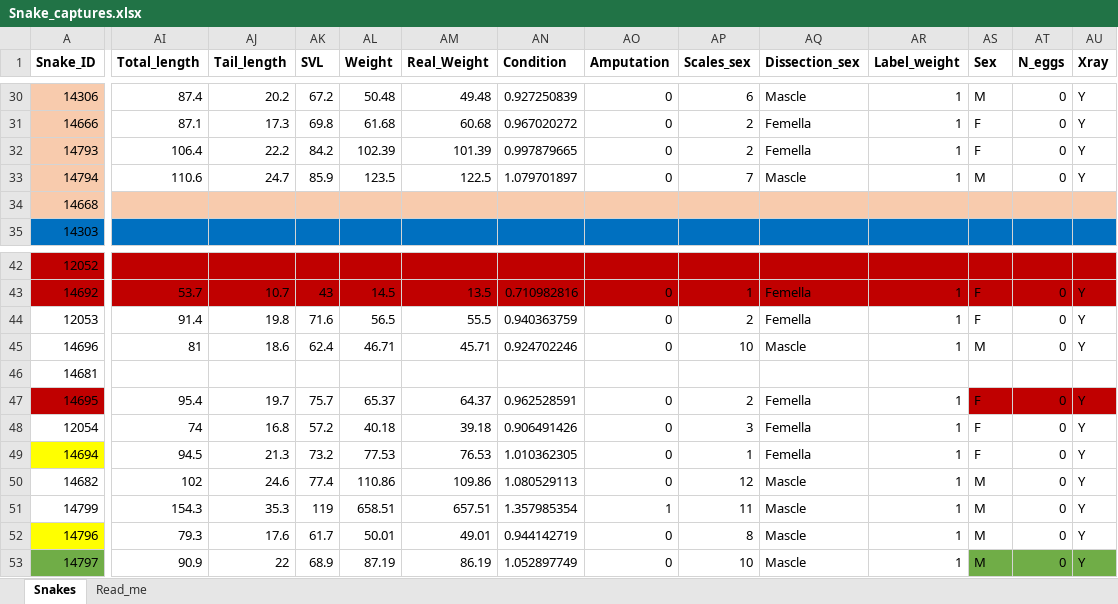
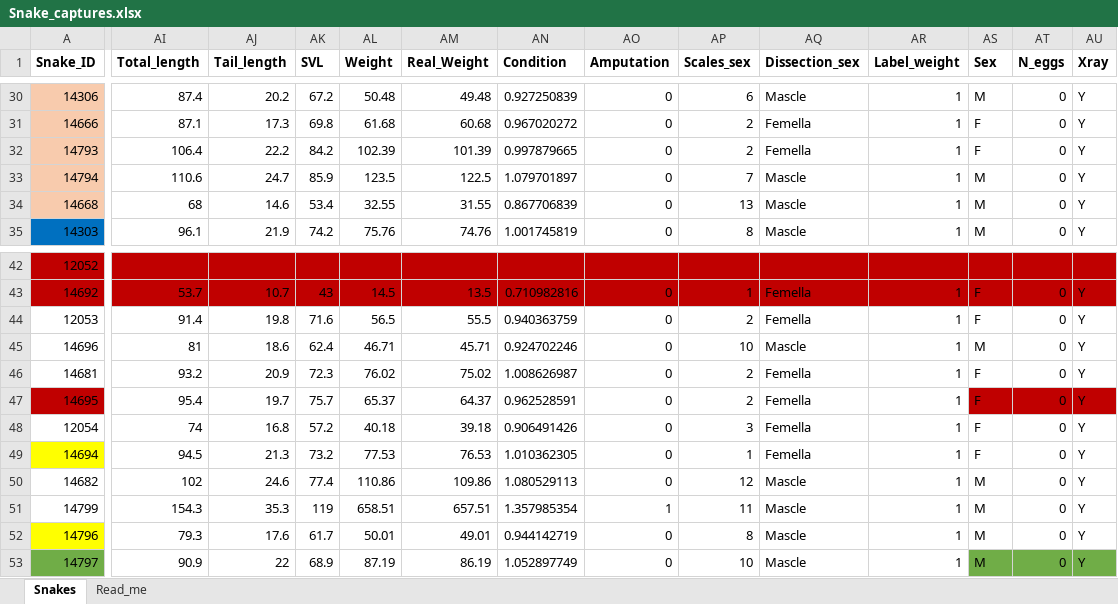
Before and after one commit to marcvez/Snake_tracking, an Excel workbook: Snake_captures.xlsx, sheet Snakes, drawn as a sheet; only a part is shown, gaps mark what is left out; values as stored, in another font and other column widths than the file's, no borders; the diff covers the shown part only; the diff names each change by its address in the sheet, - before the commit and + after, or states it on an @@ line.

```diff
--- a/Snake_captures.xlsx (sheet Snakes)
+++ b/Snake_captures.xlsx (sheet Snakes)
-AI34 (Total_length): (empty)
+AI34 (Total_length): 68
-AI34:AU34 fill: #F8CBAD
+AI34:AU34 fill: none
-AJ34 (Tail_length): (empty)
+AJ34 (Tail_length): 14.6
-AK34 (SVL): (empty)
+AK34 (SVL): 53.4
-AL34 (Weight): (empty)
+AL34 (Weight): 32.55
-AM34 (Real_Weight): (empty)
+AM34 (Real_Weight): 31.55
-AN34 (Condition): (empty)
+AN34 (Condition): 0.867706839
-AO34:AO35 (Amputation): (empty)
+AO34:AO35 (Amputation): 0
-AP34 (Scales_sex): (empty)
+AP34 (Scales_sex): 13
-AQ34:AQ35 (Dissection_sex): (empty)
+AQ34:AQ35 (Dissection_sex): Mascle
-AR34:AR35 (Label_weight): (empty)
+AR34:AR35 (Label_weight): 1
-AS34:AS35 (Sex): (empty)
+AS34:AS35 (Sex): M
-AT34:AT35 (N_eggs): (empty)
+AT34:AT35 (N_eggs): 0
-AU34:AU35 (Xray): (empty)
+AU34:AU35 (Xray): Y
-AI35 (Total_length): (empty)
+AI35 (Total_length): 96.1
-AI35:AU35 fill: #0070C0
+AI35:AU35 fill: none
-AJ35 (Tail_length): (empty)
+AJ35 (Tail_length): 21.9
-AK35 (SVL): (empty)
+AK35 (SVL): 74.2
-AL35 (Weight): (empty)
+AL35 (Weight): 75.76
-AM35 (Real_Weight): (empty)
+AM35 (Real_Weight): 74.76
-AN35 (Condition): (empty)
+AN35 (Condition): 1.001745819
-AP35 (Scales_sex): (empty)
+AP35 (Scales_sex): 8
-AI46 (Total_length): (empty)
+AI46 (Total_length): 93.2
-AJ46 (Tail_length): (empty)
+AJ46 (Tail_length): 20.9
-AK46 (SVL): (empty)
+AK46 (SVL): 72.3
-AL46 (Weight): (empty)
+AL46 (Weight): 76.02
-AM46 (Real_Weight): (empty)
+AM46 (Real_Weight): 75.02
-AN46 (Condition): (empty)
+AN46 (Condition): 1.008626987
-AO46 (Amputation): (empty)
+AO46 (Amputation): 0
-AP46 (Scales_sex): (empty)
+AP46 (Scales_sex): 2
-AQ46 (Dissection_sex): (empty)
+AQ46 (Dissection_sex): Femella
-AR46 (Label_weight): (empty)
+AR46 (Label_weight): 1
-AS46 (Sex): (empty)
+AS46 (Sex): F
-AT46 (N_eggs): (empty)
+AT46 (N_eggs): 0
-AU46 (Xray): (empty)
+AU46 (Xray): Y
```
Also changed, not shown: 42 edited cells and cell formats elsewhere in this sheet, summary_tracking.xlsx, summary_tracking_complete.xlsx, 3 other files.
